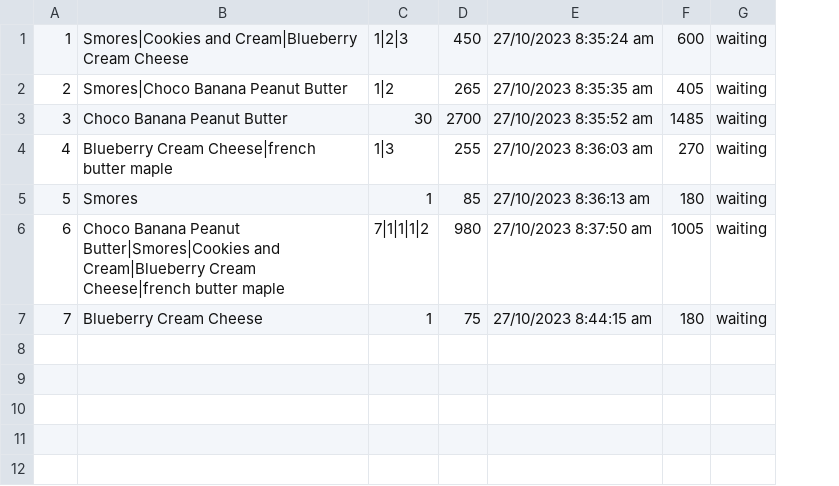
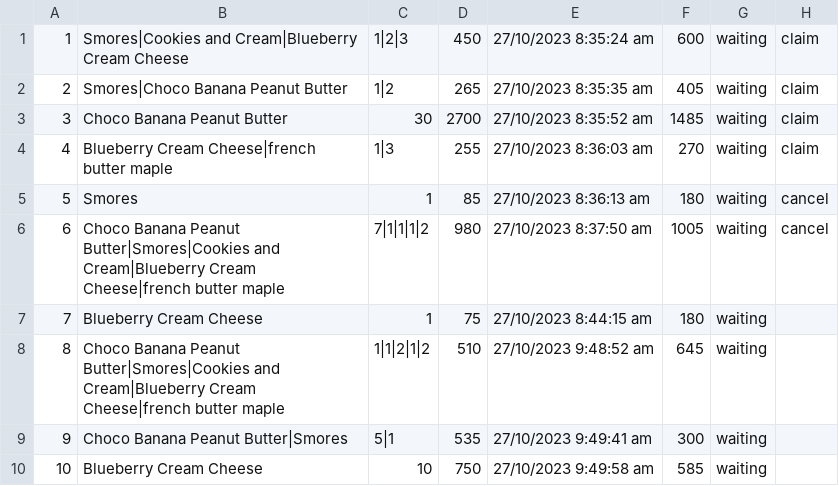
Before and after one commit to azra-dev/Skoms-Project, a CSV file: ANONAS, LOPEZ, MERCADO - CPE104L Project/transactions/transaction27-10-2023.csv, drawn as a sheet; the diff names each change by its address in the sheet, - before the commit and + after, or states it on an @@ line.

```diff
--- a/ANONAS, LOPEZ, MERCADO - CPE104L Project/transactions/transaction27-10-2023.csv
+++ b/ANONAS, LOPEZ, MERCADO - CPE104L Project/transactions/transaction27-10-2023.csv
+column H, rows 1-6: claim | claim | claim | claim | cancel | cancel
+row 8: 8 | Choco Banana Peanut Butter|Smores|Cookies and Cream|Blueberry Cream Cheese|french butter maple | 1|1|2|1|2 | 510 | 27/10/2023 9:48:52 am | 645 | waiting
+row 9: 9 | Choco Banana Peanut Butter|Smores | 5|1 | 535 | 27/10/2023 9:49:41 am | 300 | waiting
+row 10: 10 | Blueberry Cream Cheese | 10 | 750 | 27/10/2023 9:49:58 am | 585 | waiting
```
Also changed, not shown: 9 other files.
